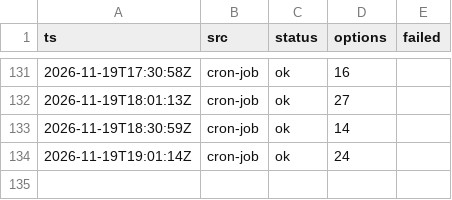
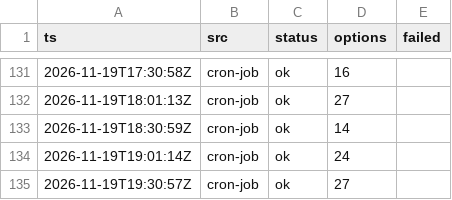
Before and after one commit to CrytecFusion101/flight-price-tracker, a CSV file: data/runs.csv, drawn as a sheet; only a part is shown, gaps mark what is left out.

```diff
--- a/data/runs.csv
+++ b/data/runs.csv
@@ -134 +134,2 @@ ts,src,status,options,failed
 2026-11-19T19:01:14Z,cron-job,ok,24,
+2026-11-19T19:30:57Z,cron-job,ok,27,
```
Also changed, not shown: data/observations/2026-11.csv, data/series.csv, 2 other files.
